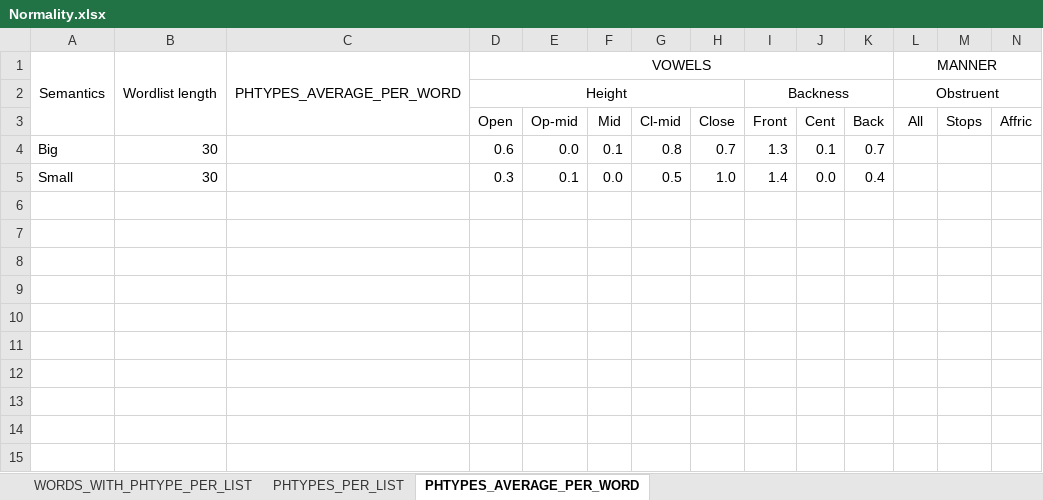
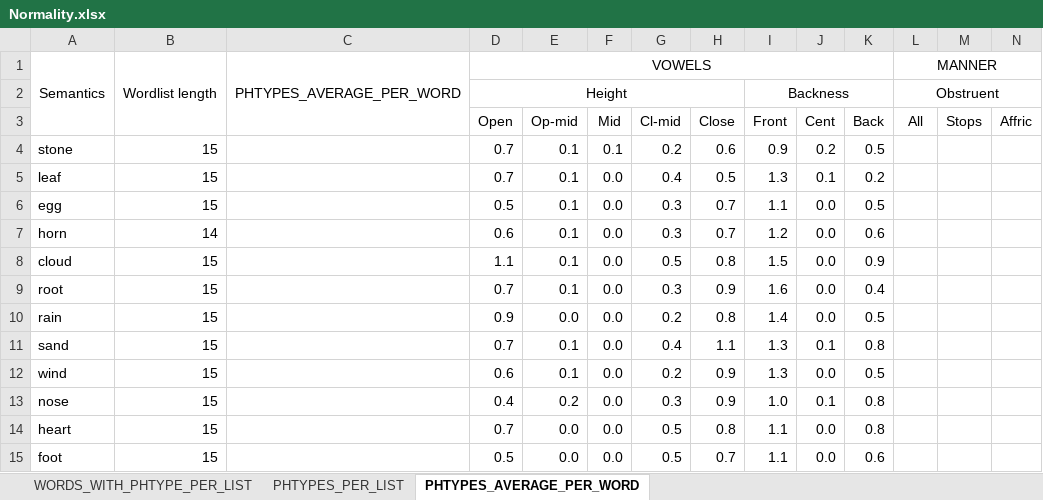
Before and after one commit to a-makarov-alex/phonosemantics.v2, an Excel workbook: src/main/java/output/Normality.xlsx, sheet PHTYPES_AVERAGE_PER_WORD, drawn as a sheet; only a part is shown; values as stored, in another font and other column widths than the file's, no borders; removed rows and columns are numbered as before the commit, all else as after; rows hold the shown columns only; the diff names each change by its address in the sheet, - before the commit and + after, or states it on an @@ line.

```diff
--- a/src/main/java/output/Normality.xlsx (sheet PHTYPES_AVERAGE_PER_WORD)
+++ b/src/main/java/output/Normality.xlsx (sheet PHTYPES_AVERAGE_PER_WORD)
-row 4: Big | 30 |  | 0.6 | 0.0 | 0.1 | 0.8 | 0.7 | 1.3 | 0.1 | 0.7
-row 5: Small | 30 |  | 0.3 | 0.1 | 0.0 | 0.5 | 1.0 | 1.4 | 0.0 | 0.4
+row 4: stone | 15 |  | 0.7 | 0.1 | 0.1 | 0.2 | 0.6 | 0.9 | 0.2 | 0.5
+row 5: leaf | 15 |  | 0.7 | 0.1 | 0.0 | 0.4 | 0.5 | 1.3 | 0.1 | 0.2
+row 6: egg | 15 |  | 0.5 | 0.1 | 0.0 | 0.3 | 0.7 | 1.1 | 0.0 | 0.5
+row 7: horn | 14 |  | 0.6 | 0.1 | 0.0 | 0.3 | 0.7 | 1.2 | 0.0 | 0.6
+row 8: cloud | 15 |  | 1.1 | 0.1 | 0.0 | 0.5 | 0.8 | 1.5 | 0.0 | 0.9
+row 9: root | 15 |  | 0.7 | 0.1 | 0.0 | 0.3 | 0.9 | 1.6 | 0.0 | 0.4
+row 10: rain | 15 |  | 0.9 | 0.0 | 0.0 | 0.2 | 0.8 | 1.4 | 0.0 | 0.5
+row 11: sand | 15 |  | 0.7 | 0.1 | 0.0 | 0.4 | 1.1 | 1.3 | 0.1 | 0.8
+row 12: wind | 15 |  | 0.6 | 0.1 | 0.0 | 0.2 | 0.9 | 1.3 | 0.0 | 0.5
+row 13: nose | 15 |  | 0.4 | 0.2 | 0.0 | 0.3 | 0.9 | 1.0 | 0.1 | 0.8
+row 14: heart | 15 |  | 0.7 | 0.0 | 0.0 | 0.5 | 0.8 | 1.1 | 0.0 | 0.8
+row 15: foot | 15 |  | 0.5 | 0.0 | 0.0 | 0.5 | 0.7 | 1.1 | 0.0 | 0.6
```
Also changed, not shown: sheet WORDS_WITH_PHTYPE_PER_LIST, sheet PHTYPES_PER_LIST, src/main/java/input/Input.xlsx, 3 other files.
